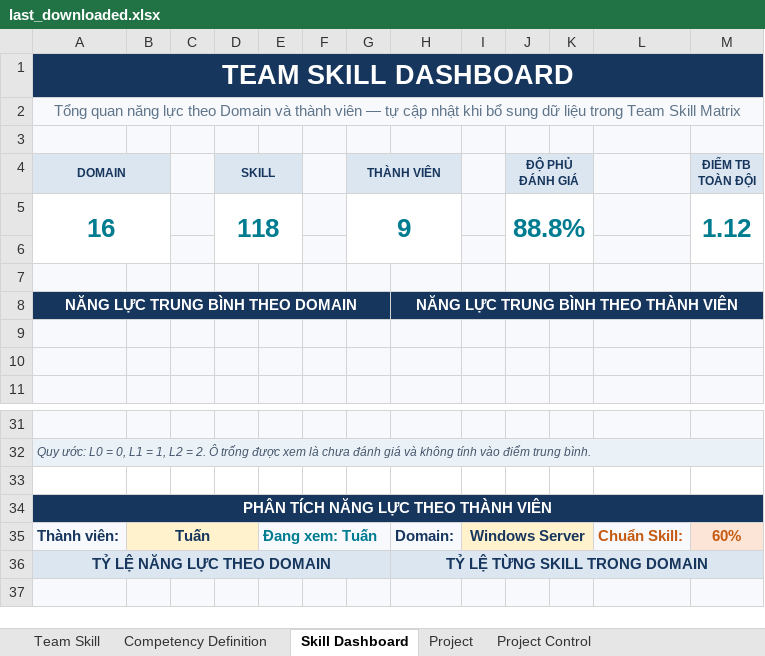
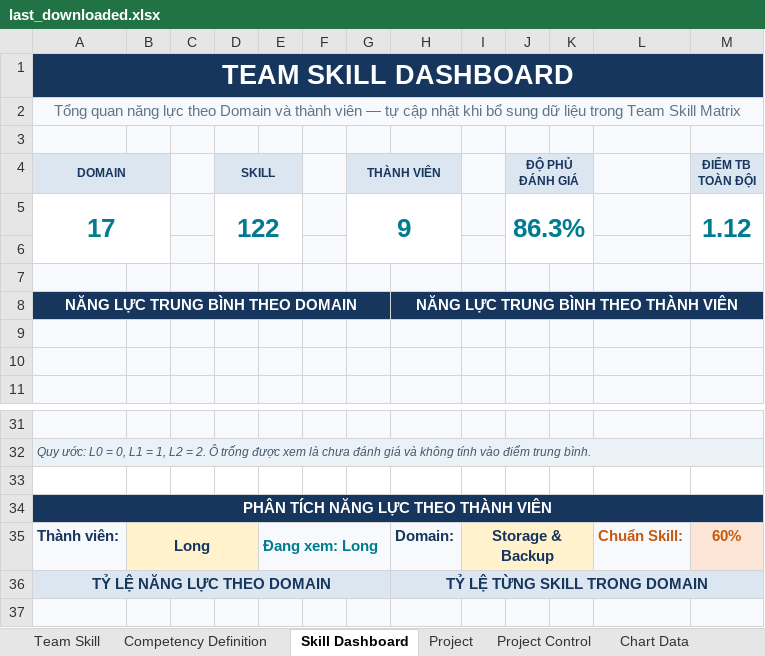
Before and after one commit to sanghp9669-star/Infrastructure_Skill, an Excel workbook: data/last_downloaded.xlsx, sheet Skill Dashboard, drawn as a sheet; only a part is shown, gaps mark what is left out; values as stored, in another font and other column widths than the file's, no borders; charts and pictures not drawn; removed rows and columns are numbered as before the commit, all else as after; the diff covers the shown part only; the diff names each change by its address in the sheet, - before the commit and + after, or states it on an @@ line.

```diff
--- a/data/last_downloaded.xlsx (sheet Skill Dashboard)
+++ b/data/last_downloaded.xlsx (sheet Skill Dashboard)
@@ sheet tab unhidden: Chart Data @@
-row 5: 16 |  |  | 118 |  |  | 9 |  |  | 88.8% |  |  | 1.12
+row 5: 17 |  |  | 122 |  |  | 9 |  |  | 86.3% |  |  | 1.12
-B35: Tuấn
+B35: Long
-E35: Đang xem: Tuấn
+E35: Đang xem: Long
-I35: Windows Server
+I35: Storage & Backup
```
Also changed, not shown: 88 added rows elsewhere in this sheet, sheet Team Skill, charts or pictures, data/Infrastructure_Skill_Matrix_Updated.xlsx, 8 other files.
